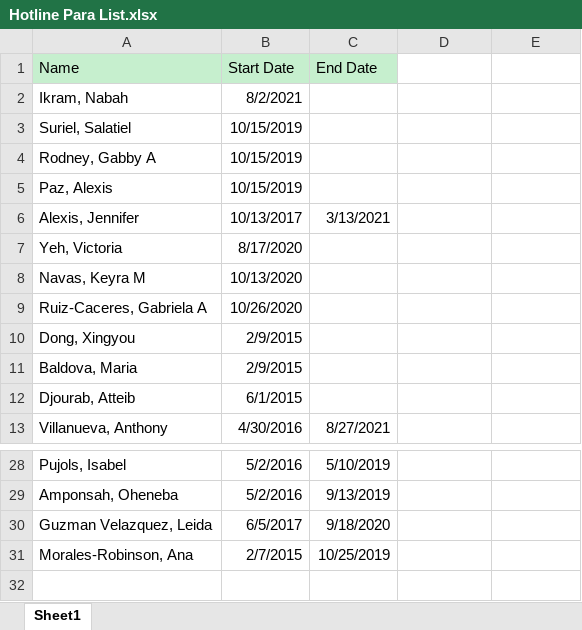
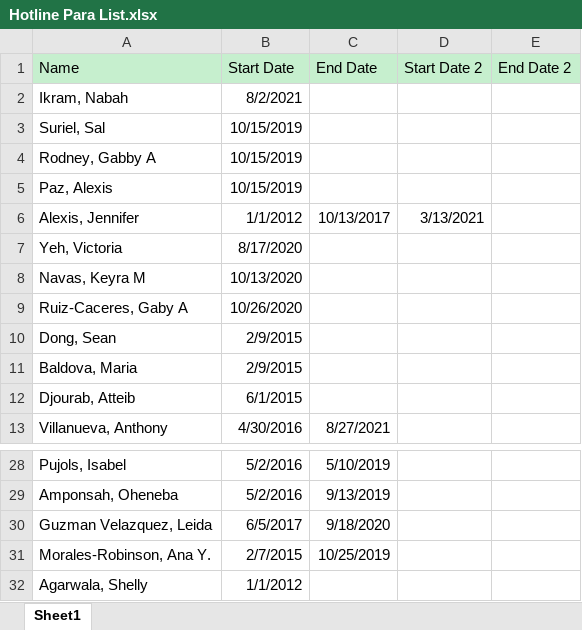
Before and after one commit to TrellixVulnTeam/GitPython_M2TS, an Excel workbook: hyperlinker/app/referencesheets/Hotline Para List.xlsx, sheet Sheet1, drawn as a sheet; only a part is shown, gaps mark what is left out; values as stored, in another font and other column widths than the file's, no borders; the diff names each change by its address in the sheet, - before the commit and + after, or states it on an @@ line.

Commit message:
Shelly's Access Line Splitter Improvements

```diff
--- a/hyperlinker/app/referencesheets/Hotline Para List.xlsx (sheet Sheet1)
+++ b/hyperlinker/app/referencesheets/Hotline Para List.xlsx (sheet Sheet1)
-D1: (empty)
+D1: Start Date 2
-D1:E1 fill: none
+D1:E1 fill: #C6EFCE
-E1: (empty)
+E1: End Date 2
-A3 (Name): Suriel, Salatiel
+A3 (Name): Suriel, Sal
-B6 (Start Date): 10/13/2017
+B6 (Start Date): 1/1/2012
-C6 (End Date): 3/13/2021
+C6 (End Date): 10/13/2017
-D6 (Start Date 2): (empty)
+D6 (Start Date 2): 3/13/2021
-A9 (Name): Ruiz-Caceres, Gabriela A
+A9 (Name): Ruiz-Caceres, Gaby A
-A10 (Name): Dong, Xingyou
+A10 (Name): Dong, Sean
-A31 (Name): Morales-Robinson, Ana
+A31 (Name): Morales-Robinson, Ana Y.
+row 32: Agarwala, Shelly | 1/1/2012
```
Also changed, not shown: 3 other files.
